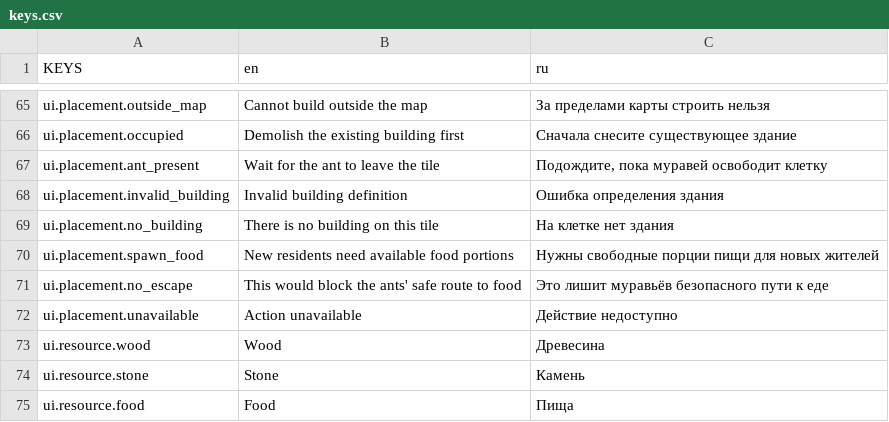
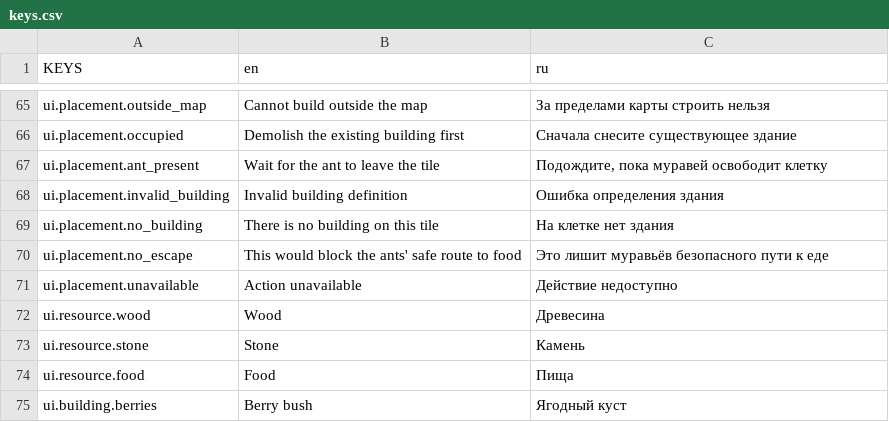
Before and after one commit to Vtorye/Proximity_Archipelago, a CSV file: language/keys.csv, drawn as a sheet; only a part is shown, gaps mark what is left out; the shorter side is filled out with more unchanged rows.

```diff
--- a/language/keys.csv
+++ b/language/keys.csv
@@ -69,3 +69,2 @@ ui.placement.invalid_building,Invalid building definition,Ошибка опре
 ui.placement.no_building,There is no building on this tile,На клетке нет здания
-ui.placement.spawn_food,New residents need available food portions,Нужны свободные порции пищи для новых жителей
 ui.placement.no_escape,This would block the ants' safe route to food,Это лишит муравьёв безопасного пути к еде
```
Also changed, not shown: 7 other files.
